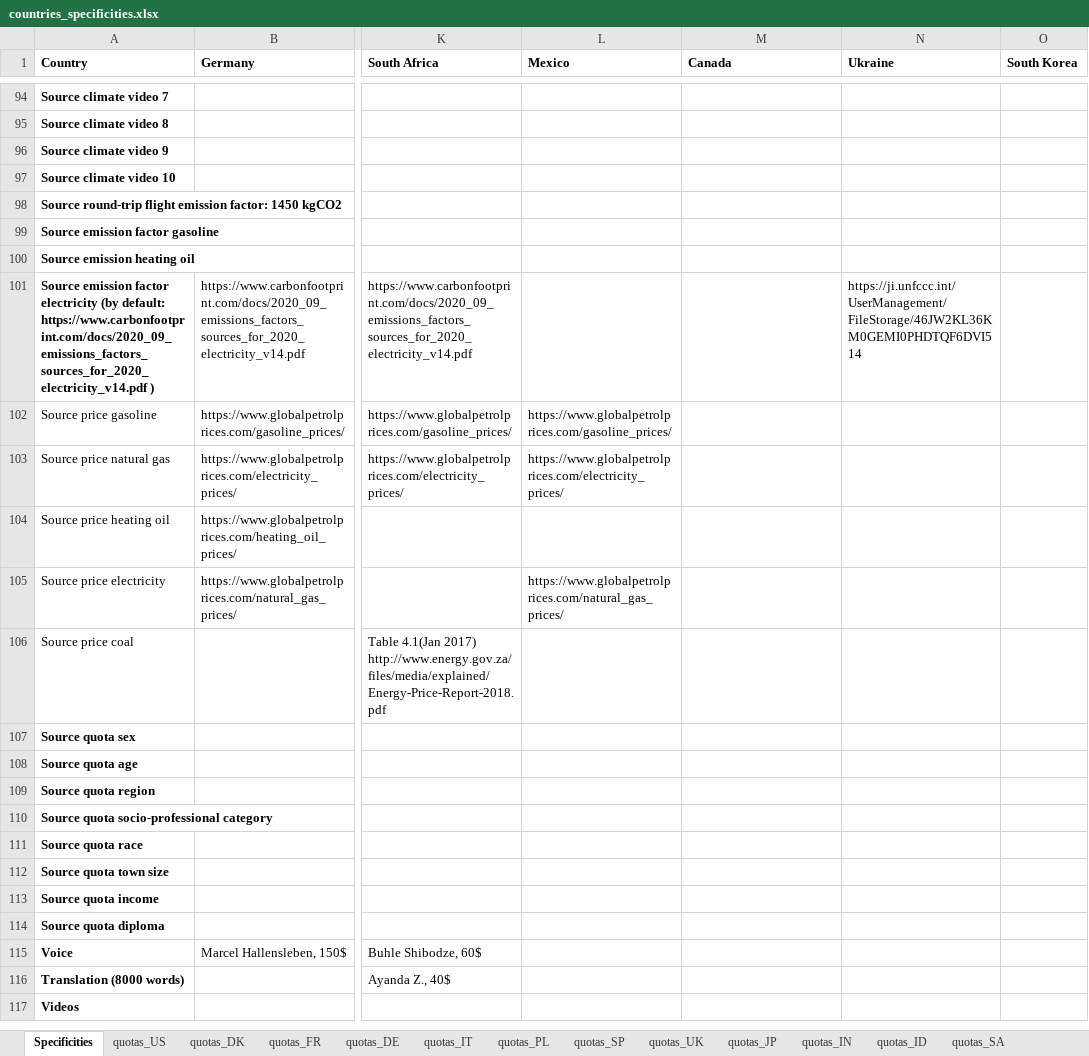
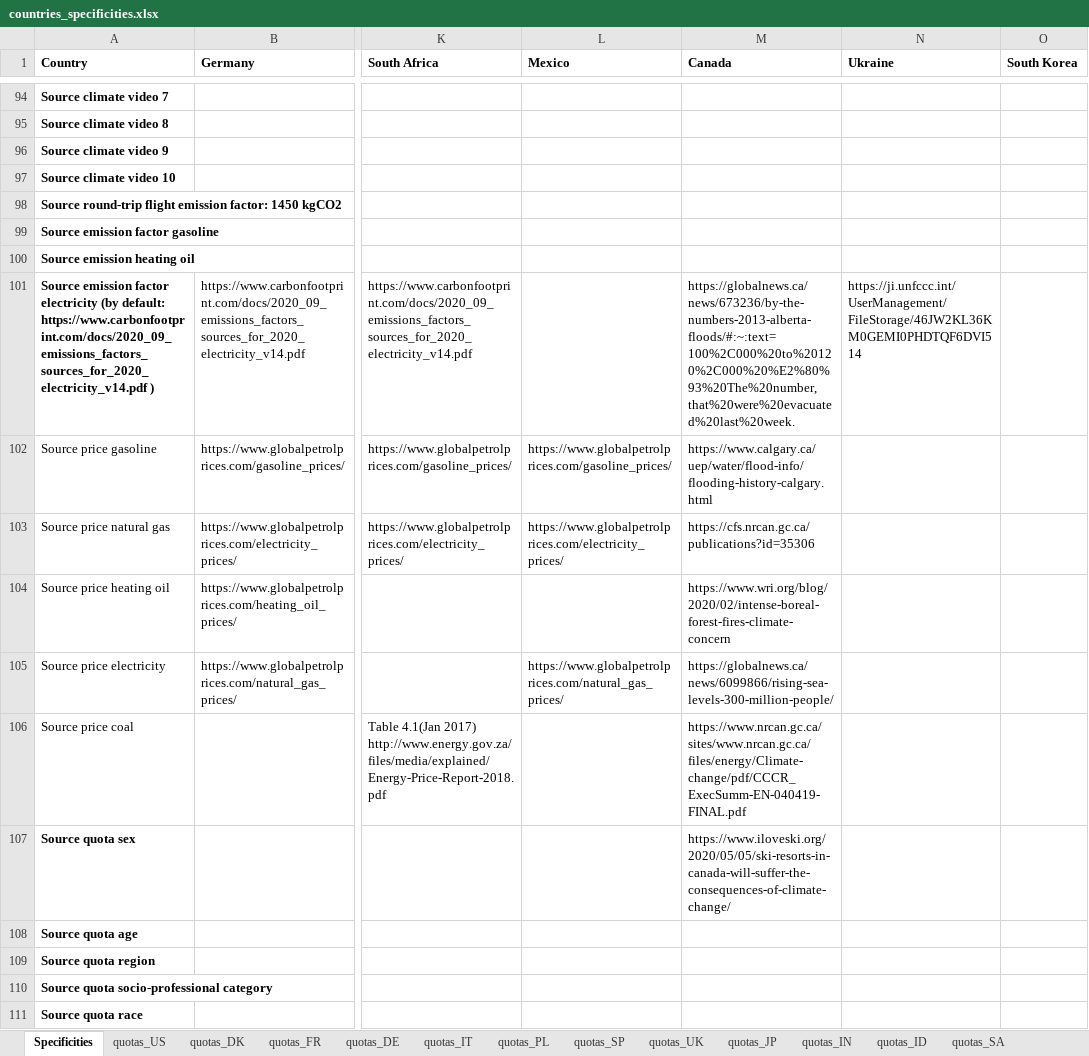
Before and after one commit to mariuslehenaff/oecd_climate, an Excel workbook: questionnaires/countries_specificities.xlsx, sheet Specificities, drawn as a sheet; only a part is shown, gaps mark what is left out; the shorter side is filled out with more unchanged rows; values as stored, in another font and other column widths than the file's, no borders; the diff names each change by its address in the sheet, - before the commit and + after, or states it on an @@ line.

```diff
--- a/questionnaires/countries_specificities.xlsx (sheet Specificities)
+++ b/questionnaires/countries_specificities.xlsx (sheet Specificities)
-M101 (Canada): (empty)
+M101 (Canada): https://globalnews.ca/news/673236/by-the-numbers-2013-alberta-floods/#:~:text=100%2C000%20to%20120%2C000%20%E2%80%93%20The%20number,that%20were%20evacuated%20last%20week.
-M102 (Canada): (empty)
+M102 (Canada): https://www.calgary.ca/uep/water/flood-info/flooding-history-calgary.html
-M103 (Canada): (empty)
+M103 (Canada): https://cfs.nrcan.gc.ca/publications?id=35306
-M104 (Canada): (empty)
+M104 (Canada): https://www.wri.org/blog/2020/02/intense-boreal-forest-fires-climate-concern
-M105 (Canada): (empty)
+M105 (Canada): https://globalnews.ca/news/6099866/rising-sea-levels-300-million-people/
-M106 (Canada): (empty)
+M106 (Canada): https://www.nrcan.gc.ca/sites/www.nrcan.gc.ca/files/energy/Climate-change/pdf/CCCR_ExecSumm-EN-040419-FINAL.pdf
-M107 (Canada): (empty)
+M107 (Canada): https://www.iloveski.org/2020/05/05/ski-resorts-in-canada-will-suffer-the-consequences-of-climate-change/
```
Also changed, not shown: 1 other file.
